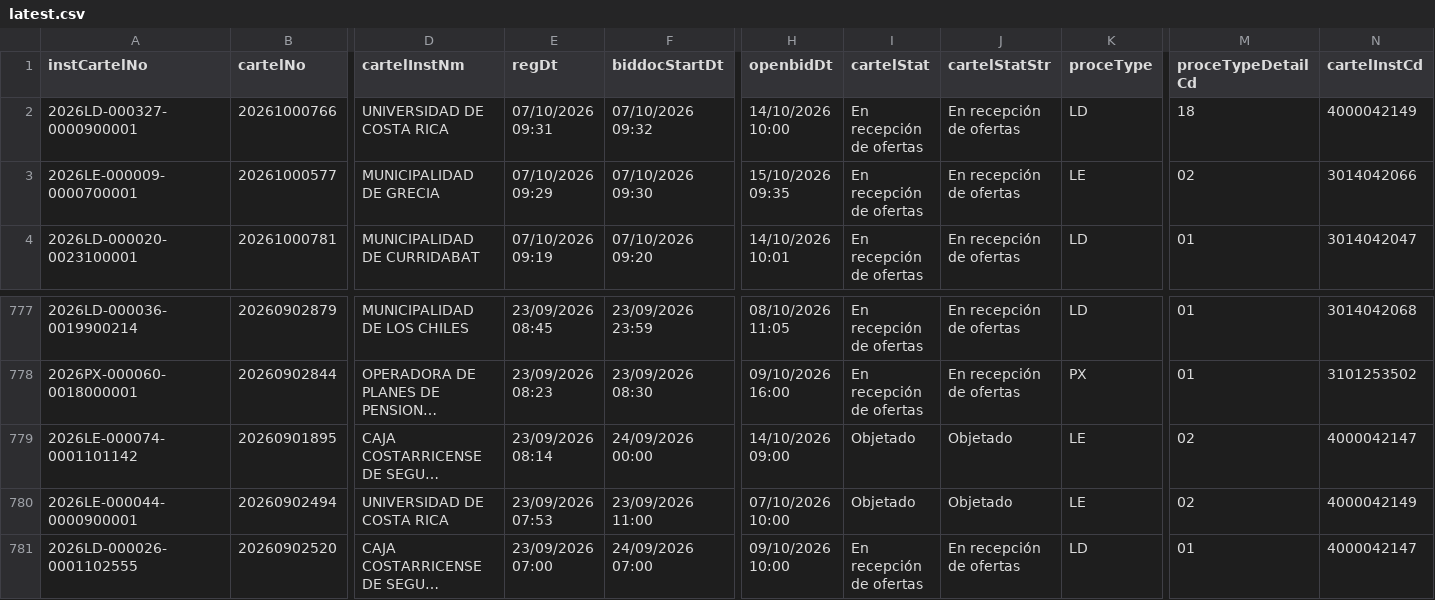
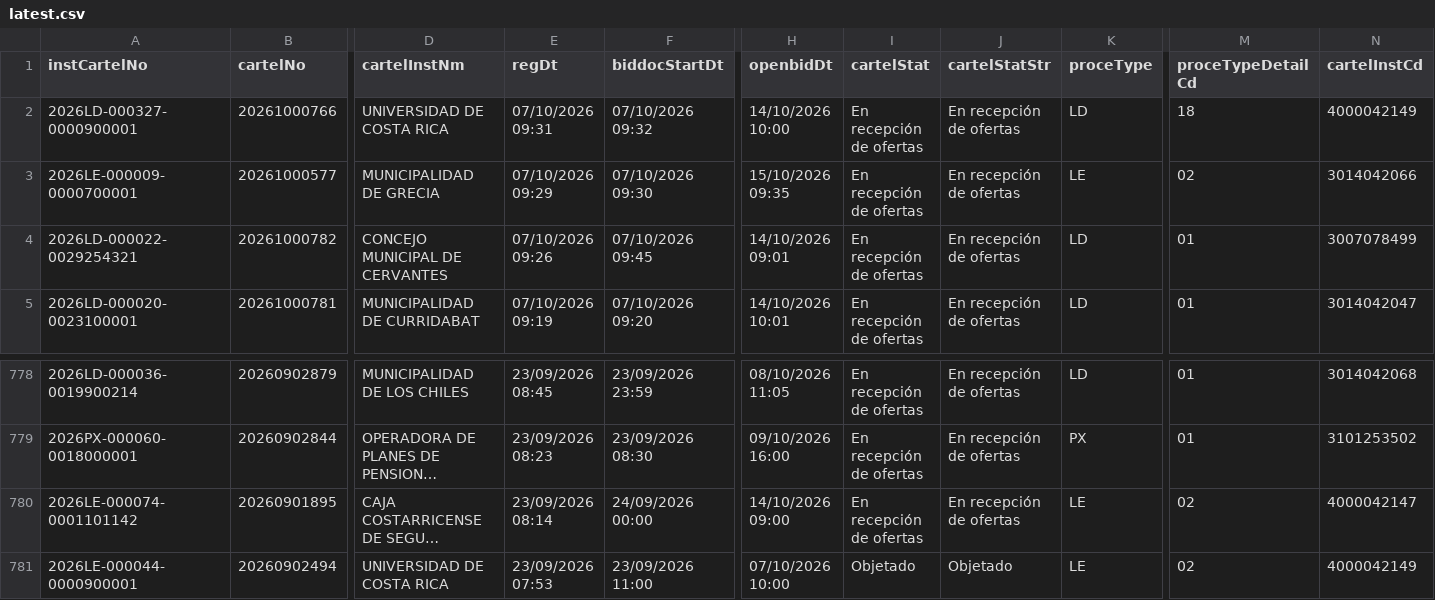
Before and after one commit to AluenParadigma/sicop-data-public, a CSV file: latest.csv, drawn as a sheet; only a part is shown, gaps mark what is left out; the shorter side is filled out with more unchanged rows; long unchanged cells end in …; addresses are those after the commit; rows hold the shown columns only; the diff names each change by its address in the sheet, - before the commit and + after, or states it on an @@ line.

Commit message:
Update SICOP public data

```diff
--- a/latest.csv
+++ b/latest.csv
+row 4: 2026LD-000022-0029254321 | 20261000782 | CONCEJO MUNICIPAL DE CERVANTES | 07/10/2026 09:26 | 07/10/2026 09:45 | 14/10/2026 09:01 | En recepción de ofertas | En recepción de ofertas | LD | 01 | 3007078499
-I780 (cartelStat): Objetado
+I780 (cartelStat): En recepción de ofertas
-J780 (cartelStatStr): Objetado
+J780 (cartelStatStr): En recepción de ofertas
```
Also changed, not shown: public/latest.csv, 4 other files.
